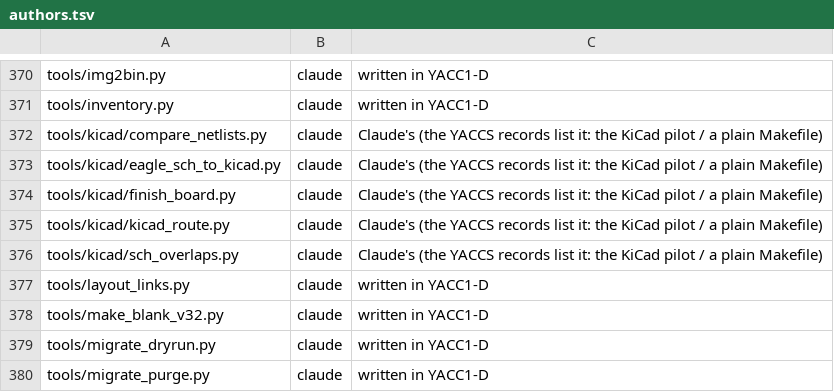
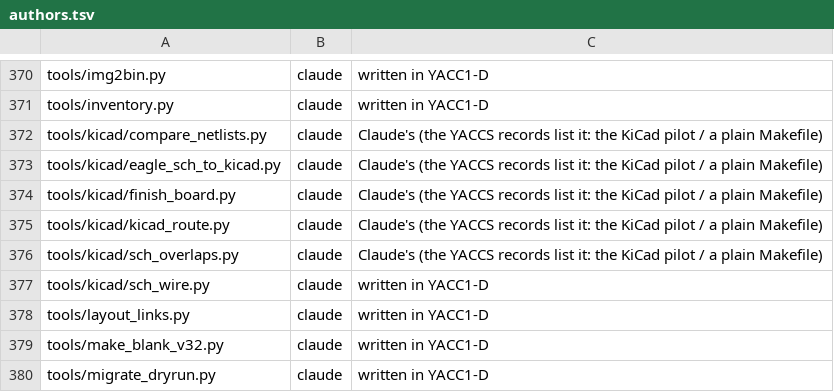
Before and after one commit to ksr/YACC1-D, a TSV file: tools/authors.tsv, drawn as a sheet; only a part is shown, gaps mark what is left out; the shorter side is filled out with more unchanged rows; the diff names each change by its address in the sheet, - before the commit and + after, or states it on an @@ line.

```diff
--- a/tools/authors.tsv
+++ b/tools/authors.tsv
+row 377: tools/kicad/sch_wire.py | claude | written in YACC1-D
```
Also changed, not shown: 7 other files.
